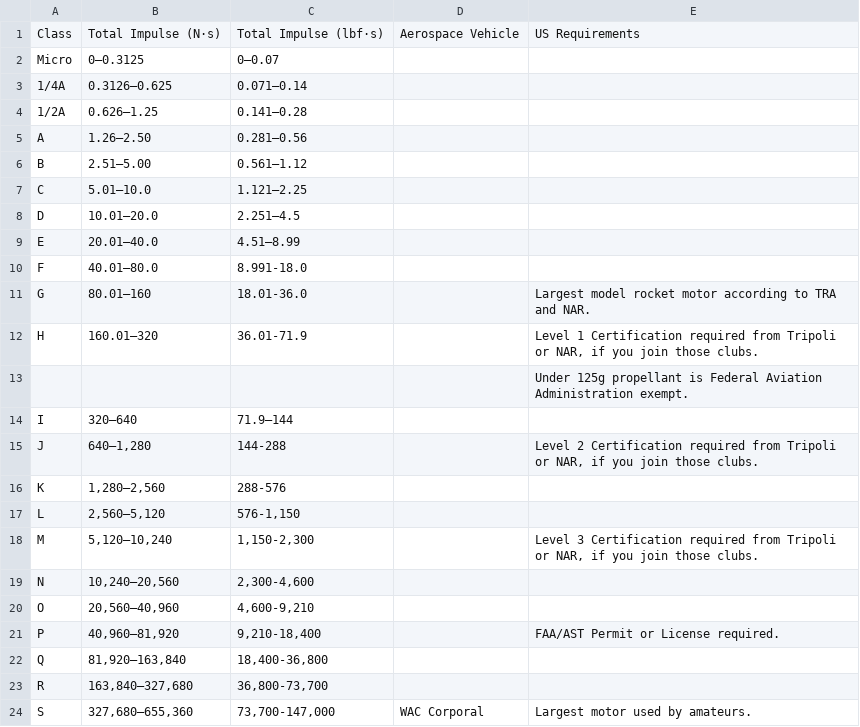
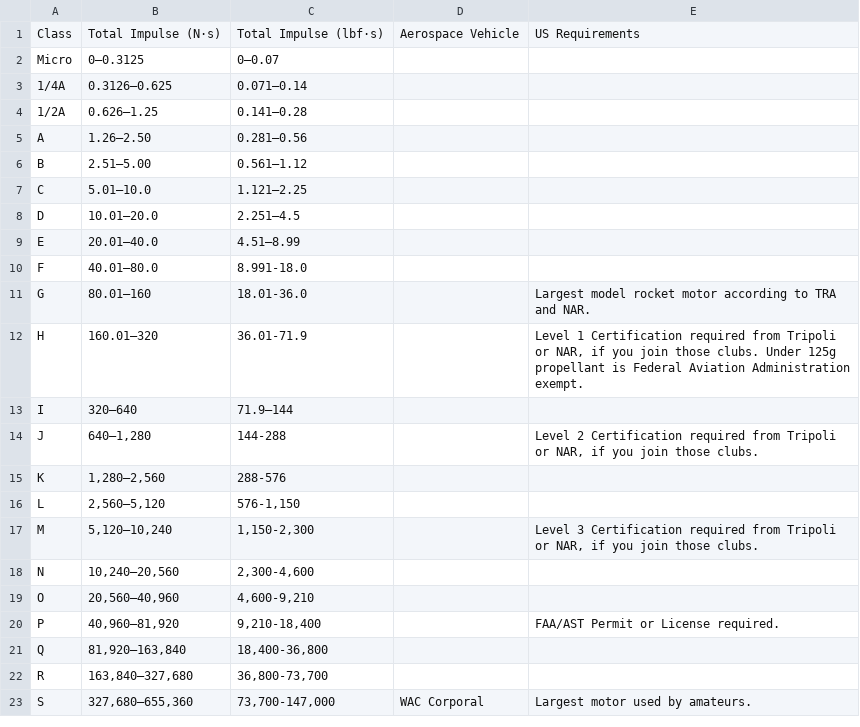
Before and after one commit to jbeuckm/thrust_bucket, a CSV file: sd_card/motors.csv, drawn as a sheet.

Commit message:
Update motors.csv

```diff
--- a/sd_card/motors.csv
+++ b/sd_card/motors.csv
@@ -11,4 +11,3 @@ F,40.01–80.0,8.991-18.0,,
 G,80.01–160,18.01-36.0,,Largest model rocket motor according to TRA and NAR.
-H,160.01–320,36.01-71.9,,"Level 1 Certification required from Tripoli or NAR, if you join those clubs."
-,,,,Under 125g propellant is Federal Aviation Administration exempt.
+H,160.01–320,36.01-71.9,,"Level 1 Certification required from Tripoli or NAR, if you join those clubs. Under 125g propellant is Federal Aviation Administration exempt."
 I,320–640,71.9–144,,
```
